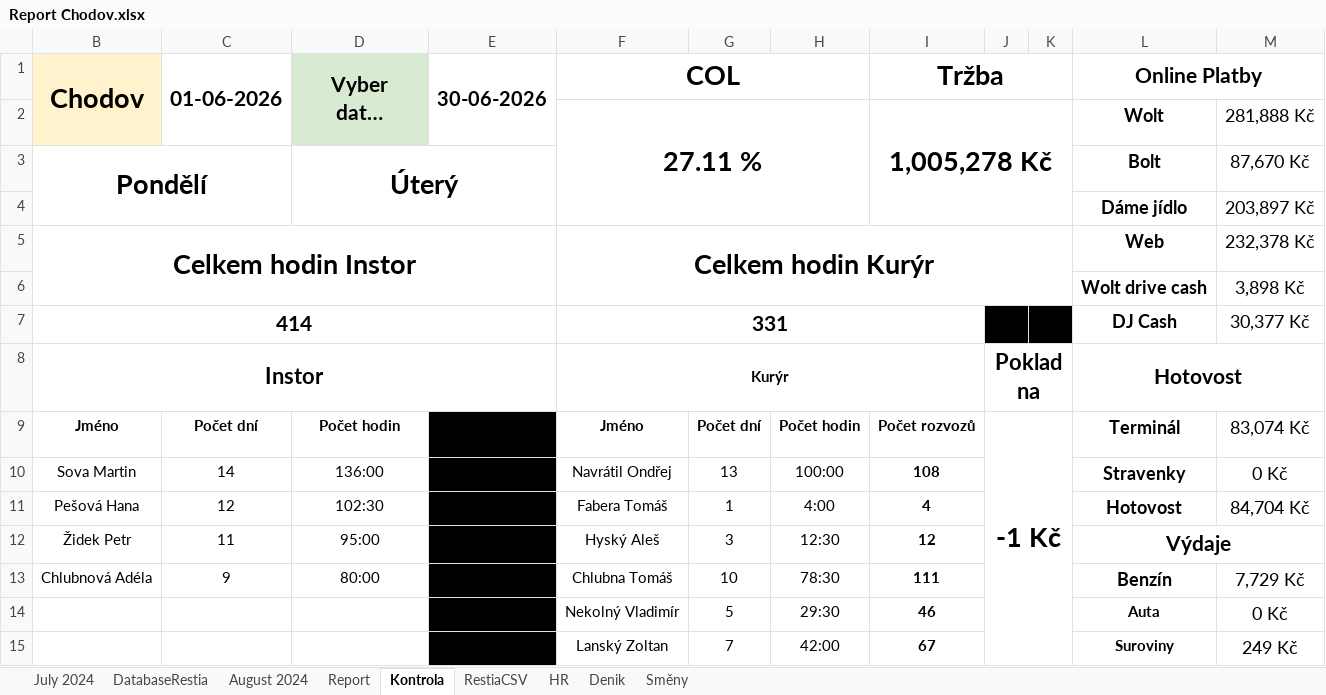
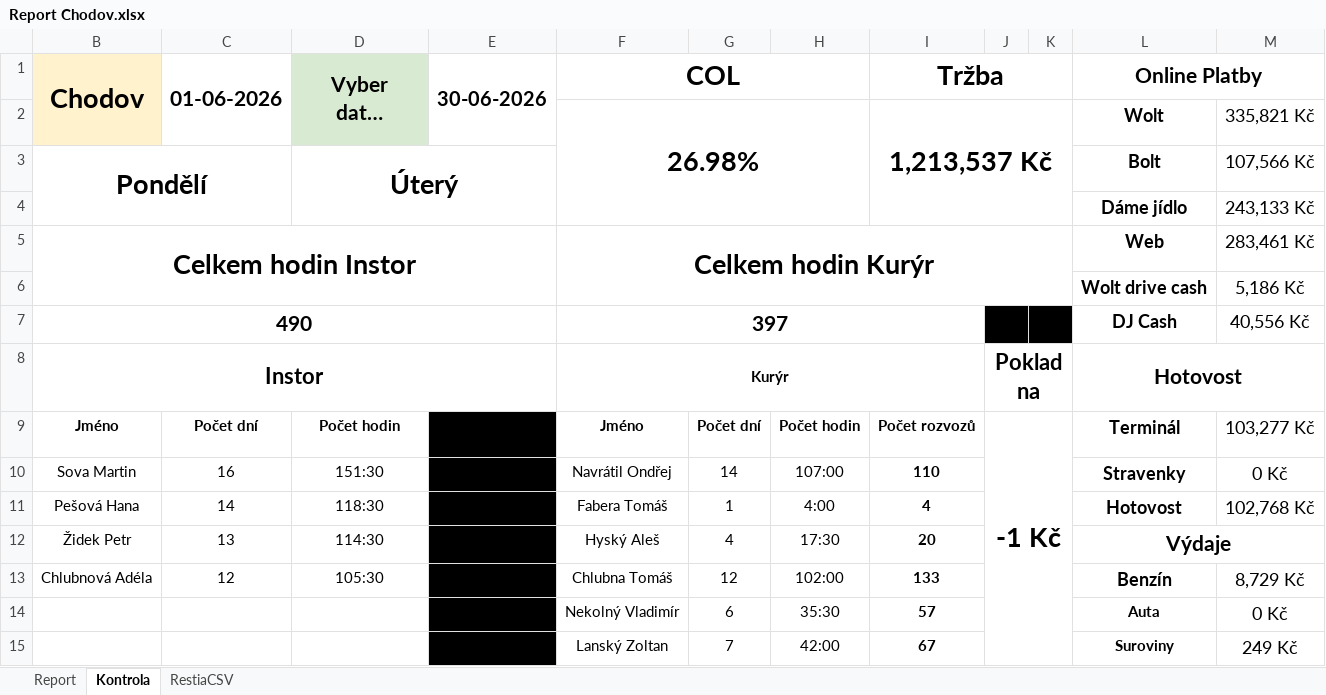
Before and after one commit to StandaSt/comeback-free, an Excel workbook: google_data/Pobočky/Chodov/Report Chodov.xlsx, sheet Kontrola, drawn as a sheet; only a part is shown; long unchanged cells end in …; values as stored, in another font and other column widths than the file's, no borders; charts and pictures and conditional formats not drawn; removed rows and columns are numbered as before the commit, all else as after; the diff covers the shown part only; the diff names each change by its address in the sheet, - before the commit and + after, or states it on an @@ line.

```diff
--- a/google_data/Pobočky/Chodov/Report Chodov.xlsx (sheet Kontrola)
+++ b/google_data/Pobočky/Chodov/Report Chodov.xlsx (sheet Kontrola)
@@ sheet tab hidden: July 2024 @@
@@ sheet tab hidden: DatabaseRestia @@
@@ sheet tab hidden: August 2024 @@
@@ sheet tab hidden: HR @@
@@ sheet tab hidden: Denik @@
@@ sheet tab hidden: Směny @@
-row 2:  |  |  |  | 27.11 % |  |  | 1,005,278 Kč |  |  | Wolt | 281,888 Kč
+row 2:  |  |  |  | 26.98% |  |  | 1,213,537 Kč |  |  | Wolt | 335,821 Kč
-M3: 87,670 Kč
+M3: 107,566 Kč
-M4: 203,897 Kč
+M4: 243,133 Kč
-M5: 232,378 Kč
+M5: 283,461 Kč
-M6: 3,898 Kč
+M6: 5,186 Kč
-row 7: 414 |  |  |  | 331 |  |  |  |  |  | DJ Cash | 30,377 Kč
+row 7: 490 |  |  |  | 397 |  |  |  |  |  | DJ Cash | 40,556 Kč
-M9: 83,074 Kč
+M9: 103,277 Kč
-C10 (01-06-2026): 14
+C10 (01-06-2026): 16
-D10 (Vyber datum <---------->): 136:00
+D10 (Vyber datum <---------->): 151:30
-G10: 13
+G10: 14
-H10: 100:00
+H10: 107:00
-I10 (Tržba): 108
+I10 (Tržba): 110
-C11 (01-06-2026): 12
+C11 (01-06-2026): 14
-D11 (Vyber datum <---------->): 102:30
+D11 (Vyber datum <---------->): 118:30
-M11: 84,704 Kč
+M11: 102,768 Kč
-C12 (01-06-2026): 11
+C12 (01-06-2026): 13
-D12 (Vyber datum <---------->): 95:00
+D12 (Vyber datum <---------->): 114:30
-G12: 3
+G12: 4
-H12: 12:30
+H12: 17:30
-I12 (Tržba): 12
+I12 (Tržba): 20
-C13 (01-06-2026): 9
+C13 (01-06-2026): 12
-D13 (Vyber datum <---------->): 80:00
+D13 (Vyber datum <---------->): 105:30
-G13: 10
+G13: 12
-H13: 78:30
+H13: 102:00
-I13 (Tržba): 111
+I13 (Tržba): 133
-M13: 7,729 Kč
+M13: 8,729 Kč
-G14: 5
+G14: 6
-H14: 29:30
+H14: 35:30
-I14 (Tržba): 46
+I14 (Tržba): 57
```
Also changed, not shown: 4 added rows, 4 removed rows, 4 edited cells and cell formats elsewhere in this sheet, sheet Report, formulas that keep their value, hidden cells, charts or pictures, google_data/Pobočky/Chodov/Databaze Chodov 2026.xlsx, google_data/Pobočky/Libuš/Databaze Libuš 2026.xlsx, 53 other files.
